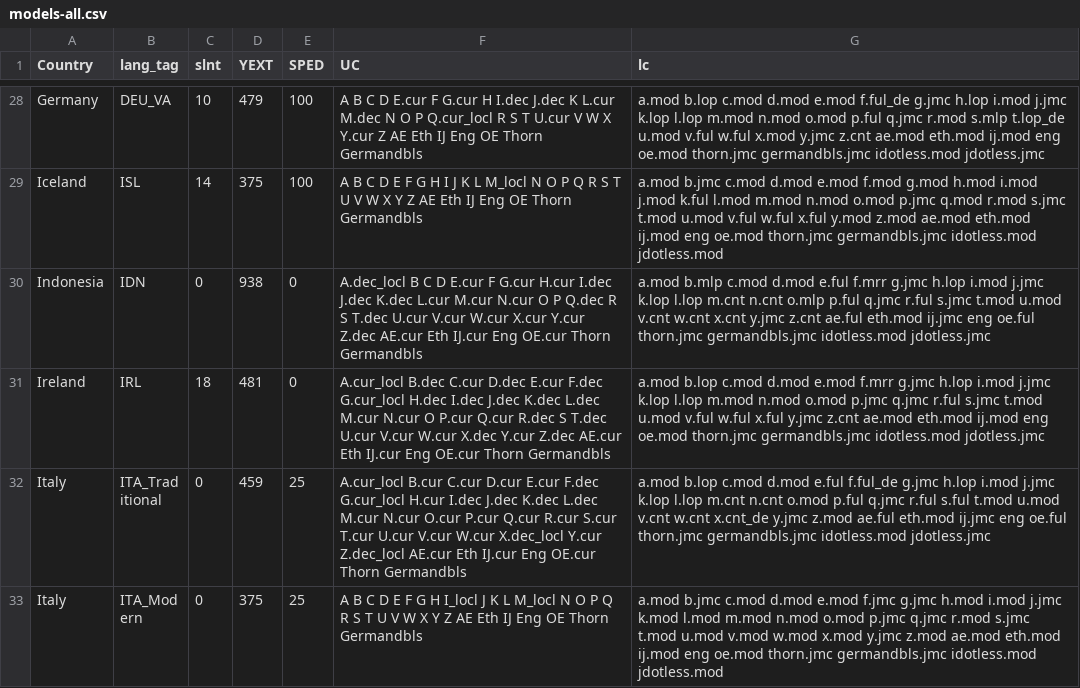
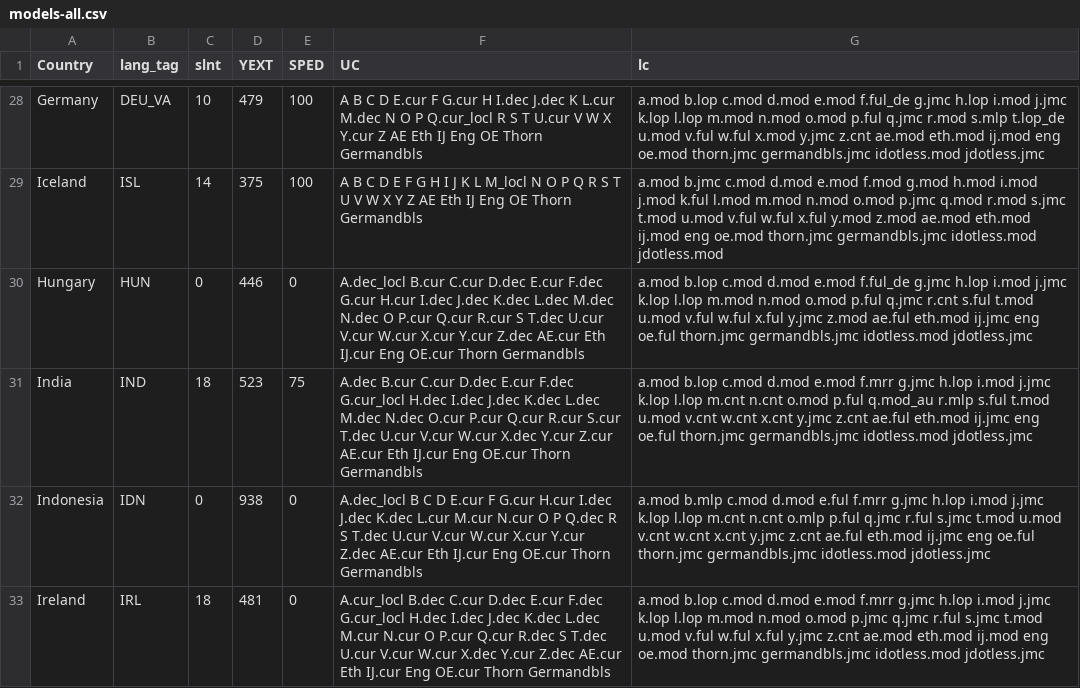
Before and after one commit to TypeTogether/Playwrite, a CSV file: sources/data/models-all.csv, drawn as a sheet; only a part is shown, gaps mark what is left out; the shorter side is filled out with more unchanged rows; the diff names each change by its address in the sheet, - before the commit and + after, or states it on an @@ line.

```diff
--- a/sources/data/models-all.csv
+++ b/sources/data/models-all.csv
+row 30: Hungary | HUN | 0 | 446 | 0 | A.dec_locl B.cur C.cur D.dec E.cur F.dec G.cur H.cur I.dec J.dec K.dec L.dec M.dec N.dec O P.cur Q.cur R.cur S T.dec U.cur V.cur W.cur X.cur Y.cur Z.dec AE.cur Eth IJ.cur Eng OE.cur Thorn Germandbls | a.mod b.lop c.mod d.mod e.mod f.ful_de g.jmc h.lop i.mod j.jmc k.lop l.lop m.mod n.mod o.mod p.ful q.jmc r.cnt s.ful t.mod u.mod v.ful w.ful x.ful y.jmc z.mod ae.ful eth.mod ij.jmc eng oe.ful thorn.jmc germandbls.jmc idotless.mod jdotless.jmc
+row 31: India | IND | 18 | 523 | 75 | A.dec B.cur C.cur D.dec E.cur F.dec G.cur_locl H.dec I.dec J.dec K.dec L.dec M.dec N.dec O.cur P.cur Q.cur R.cur S.cur T.dec U.cur V.cur W.cur X.dec Y.cur Z.cur AE.cur Eth IJ.cur Eng OE.cur Thorn Germandbls | a.mod b.lop c.mod d.mod e.mod f.mrr g.jmc h.lop i.mod j.jmc k.lop l.lop m.cnt n.cnt o.mod p.ful q.mod_au r.mlp s.ful t.mod u.mod v.cnt w.cnt x.cnt y.jmc z.cnt ae.ful eth.mod ij.jmc eng oe.ful thorn.jmc germandbls.jmc idotless.mod jdotless.jmc
```
Also changed, not shown: 24 other files.
